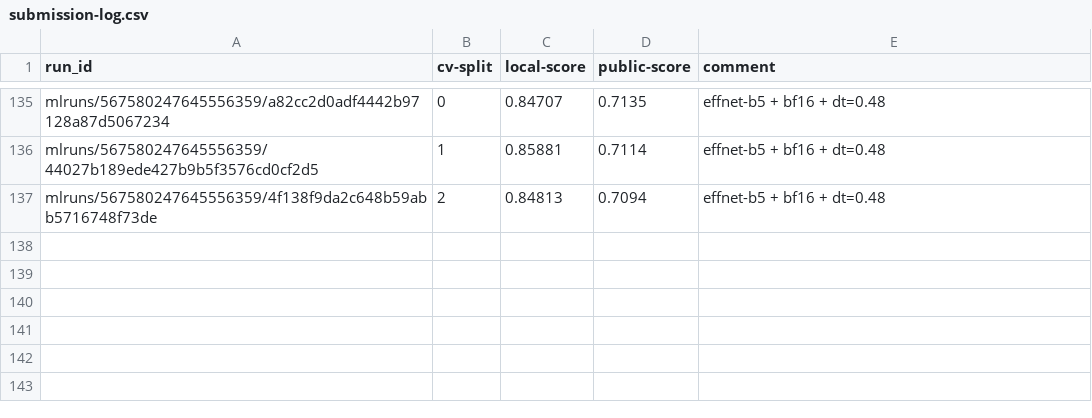
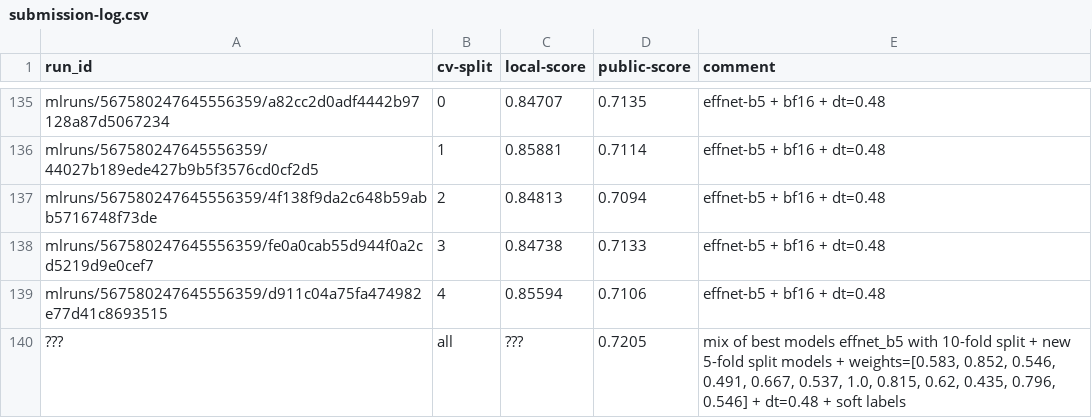
Before and after one commit to xultaeculcis/kelp-wanted-competition, a CSV file: data/submissions/submission-log.csv, drawn as a sheet; only a part is shown, gaps mark what is left out; the diff names each change by its address in the sheet, - before the commit and + after, or states it on an @@ line.

Commit message:
5-fold CV submissions

```diff
--- a/data/submissions/submission-log.csv
+++ b/data/submissions/submission-log.csv
+row 138: mlruns/567580247645556359/fe0a0cab55d944f0a2cd5219d9e0cef7 | 3 | 0.84738 | 0.7133 | effnet-b5 + bf16 + dt=0.48
+row 139: mlruns/567580247645556359/d911c04a75fa474982e77d41c8693515 | 4 | 0.85594 | 0.7106 | effnet-b5 + bf16 + dt=0.48
+row 140: ??? | all | ??? | 0.7205 | mix of best models effnet_b5 with 10-fold split + new 5-fold split models + weights=[0.583, 0.852, 0.546, 0.491, 0.667, 0.537, 1.0, 0.815, 0.62, 0.435, 0.796, 0.546] + dt=0.48 + soft labels
```
Also changed, not shown: 4 other files.
